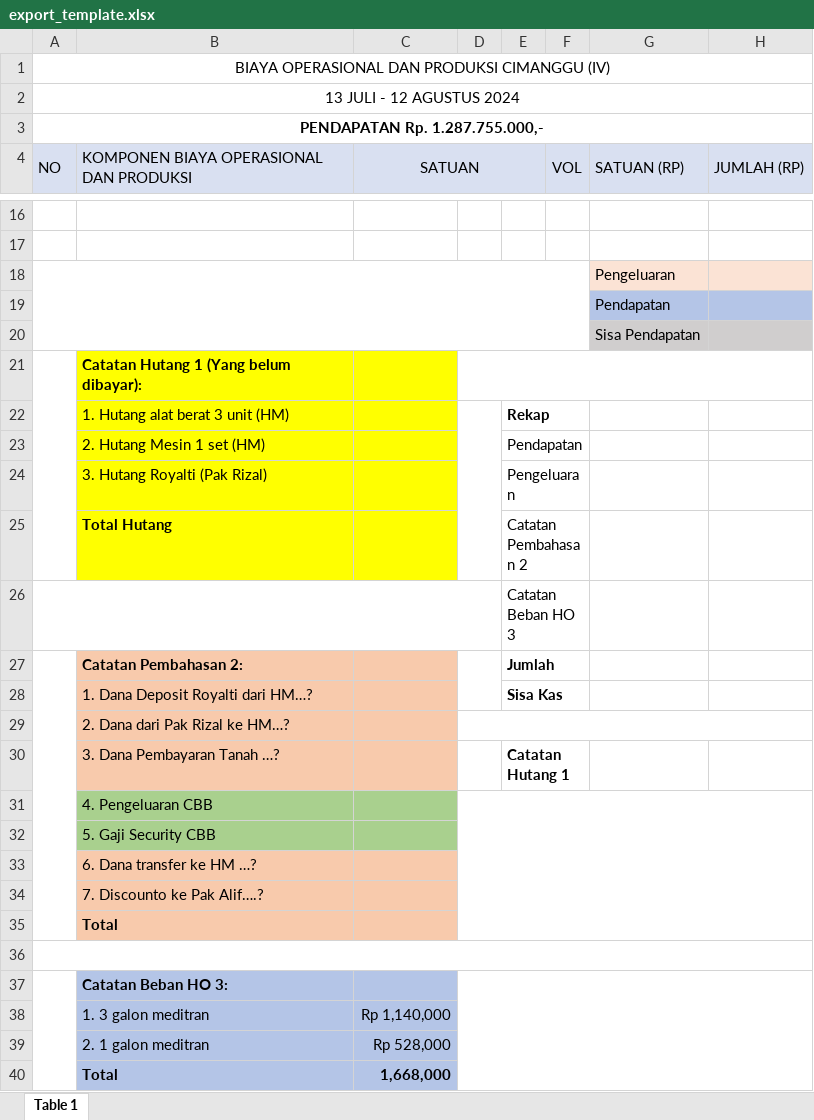
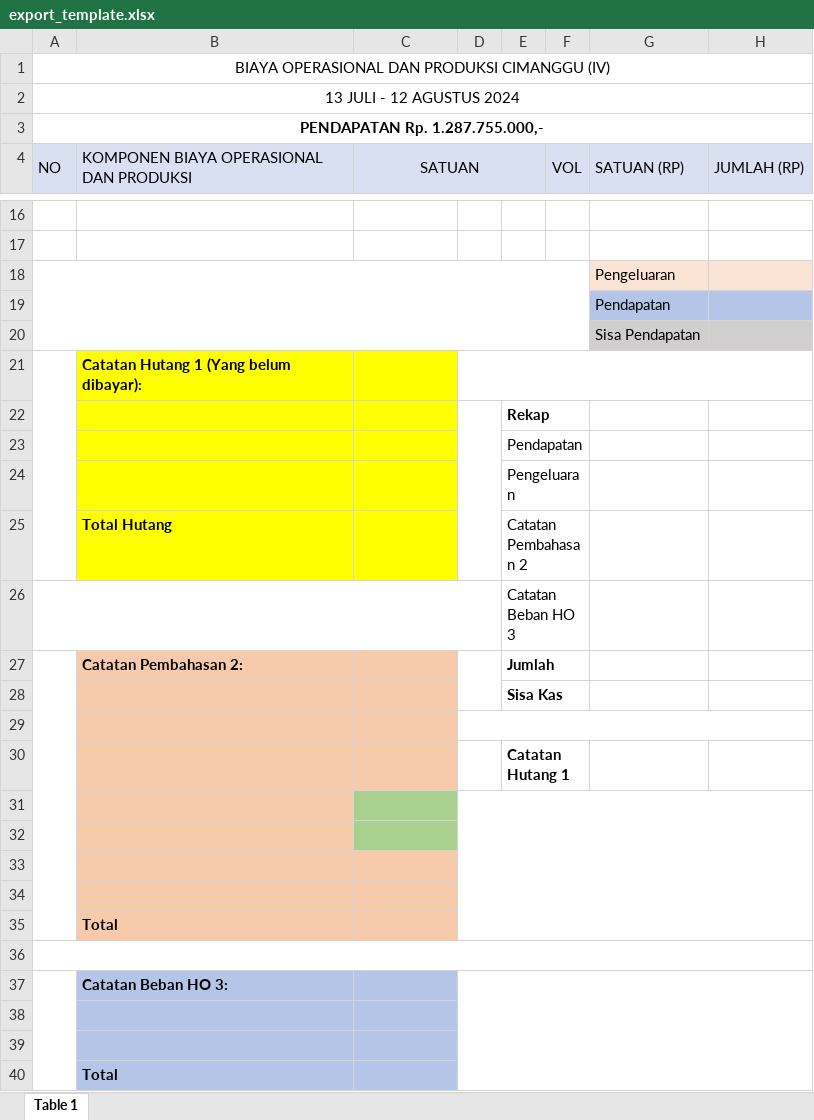
Before and after one commit to rifhrzi/pasir-febrio, an Excel workbook: server/templates/export_template.xlsx, sheet Table 1, drawn as a sheet; only a part is shown, gaps mark what is left out; values as stored, in another font and other column widths than the file's, no borders; the diff names each change by its address in the sheet, - before the commit and + after, or states it on an @@ line.

Commit message:
Fix Excel export to exactly match template cell positions

```diff
--- a/server/templates/export_template.xlsx (sheet Table 1)
+++ b/server/templates/export_template.xlsx (sheet Table 1)
-B22: 1. Hutang alat berat 3 unit (HM)
+B22: (empty)
-B23: 2. Hutang Mesin 1 set (HM)
+B23: (empty)
-B24: 3. Hutang Royalti (Pak Rizal)
+B24: (empty)
-B28: 1. Dana Deposit Royalti dari HM…?
+B28: (empty)
-B29: 2. Dana dari Pak Rizal ke HM…?
+B29: (empty)
-B30: 3. Dana Pembayaran Tanah …?
+B30: (empty)
-B31: 4. Pengeluaran CBB
+B31: (empty)
-B31:B32 fill: #A9D08E
+B31:B32 fill: #F8CAAC
-B32: 5. Gaji Security CBB
+B32: (empty)
-B33: 6. Dana transfer ke HM …?
+B33: (empty)
-B34: 7. Discounto ke Pak Alif….?
+B34: (empty)
-row 38:  | 1. 3 galon meditran | Rp 1,140,000
+row 38: (empty)
-row 39:  | 2. 1 galon meditran | Rp 528,000
+row 39: (empty)
-C40 (SATUAN): 1,668,000
+C40 (SATUAN): (empty)
```
Also changed, not shown: 2 other files.
